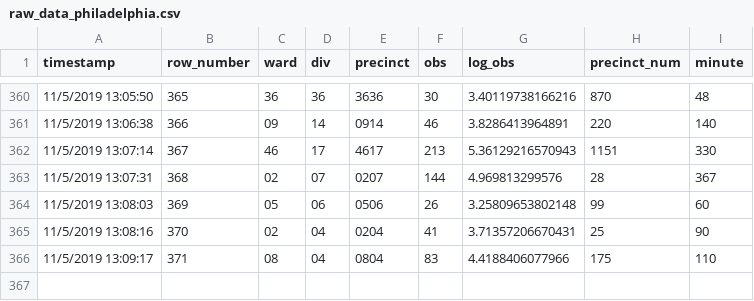
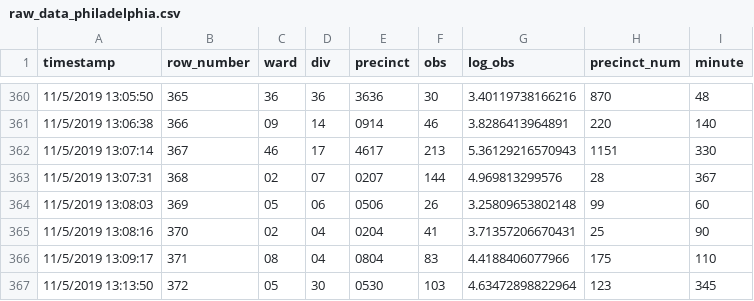
Before and after one commit to jtannen/jtannen.github.io, a CSV file: raw_data_philadelphia.csv, drawn as a sheet; only a part is shown, gaps mark what is left out; the diff names each change by its address in the sheet, - before the commit and + after, or states it on an @@ line.

```diff
--- a/raw_data_philadelphia.csv
+++ b/raw_data_philadelphia.csv
+row 367: 11/5/2019 13:13:50 | 372 | 05 | 30 | 0530 | 103 | 4.63472898822964 | 123 | 345
```
Also changed, not shown: precinct_turnout_philadelphia.csv, 1 other file.
